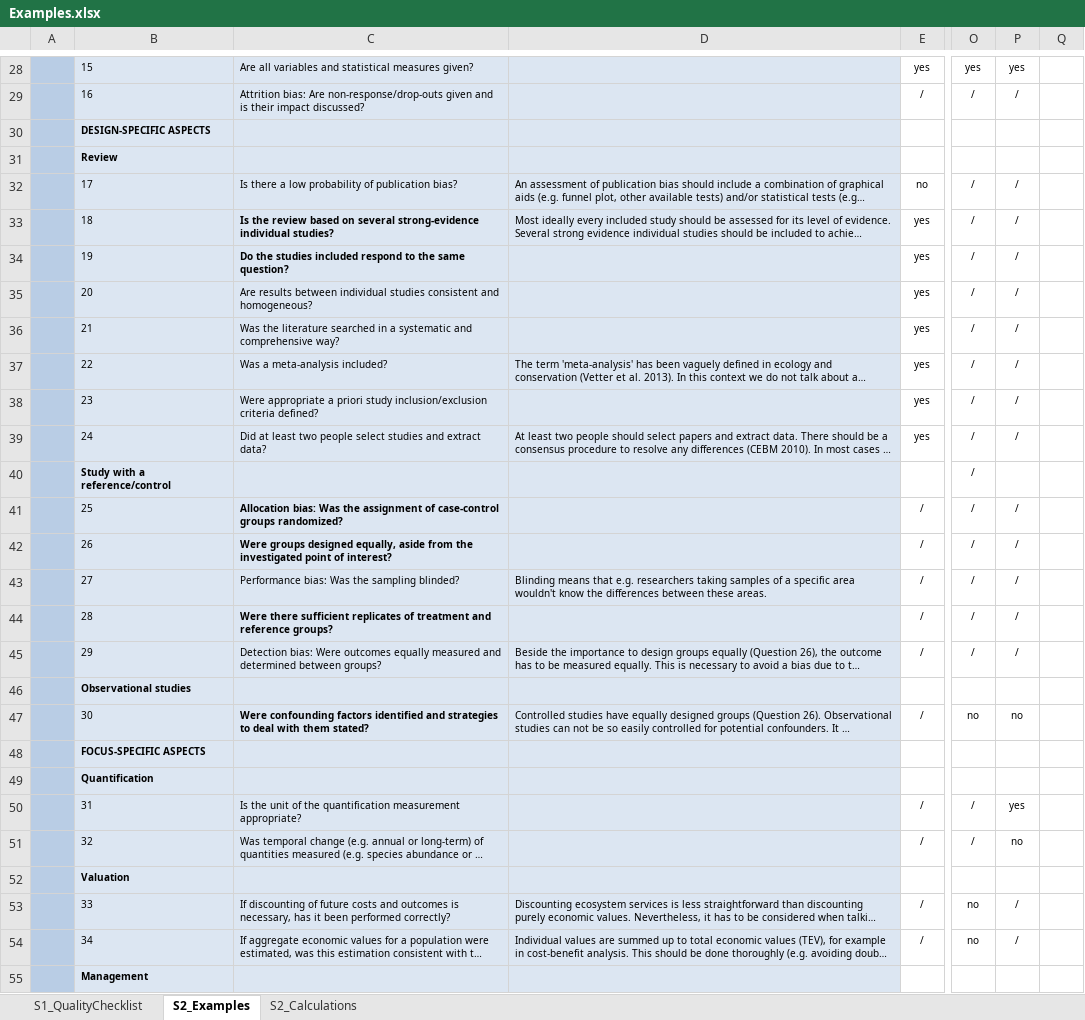
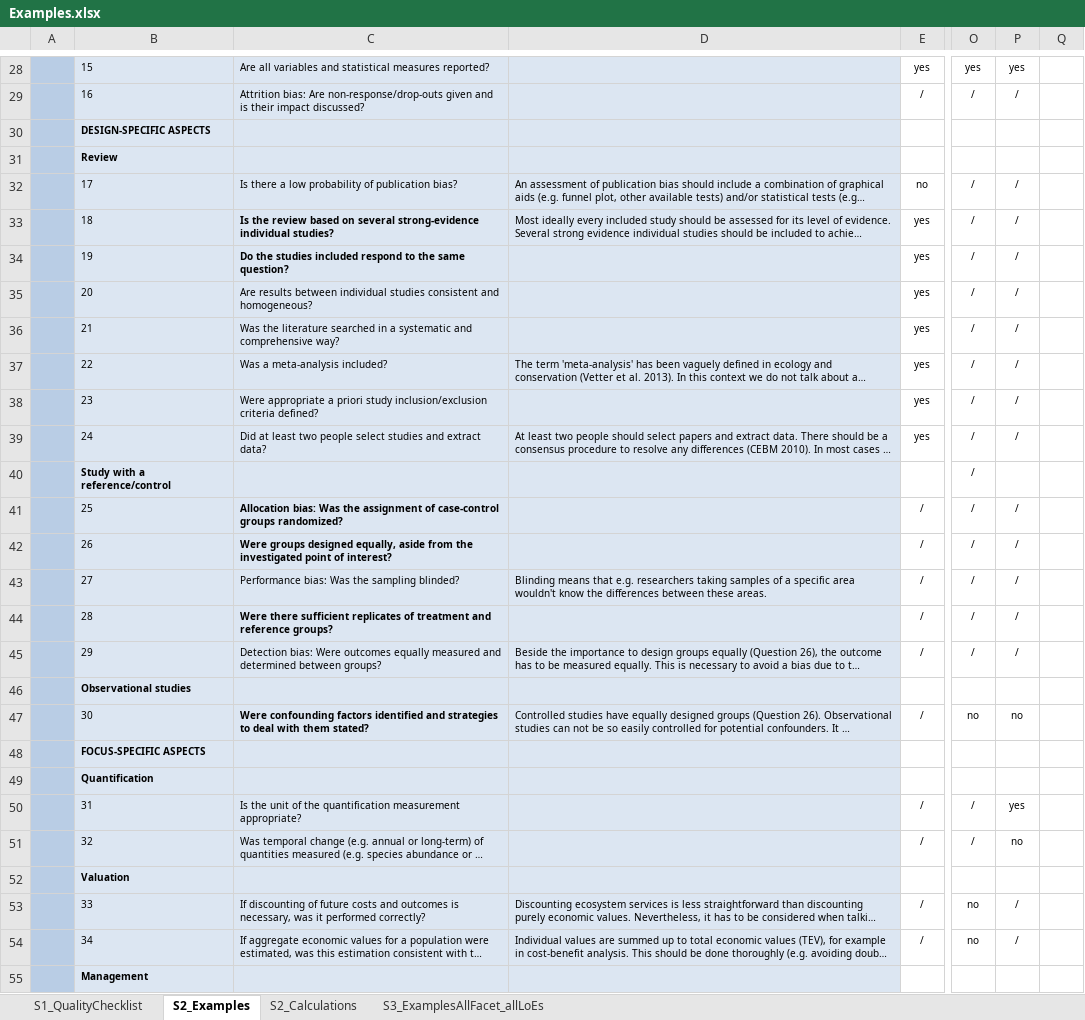
Before and after one commit to biometry/EvidenceAssessmentTool, an Excel workbook: Examples.xlsx, sheet S2_Examples, drawn as a sheet; only a part is shown, gaps mark what is left out; long unchanged cells end in …; values as stored, in another font and other column widths than the file's, no borders; the diff covers the shown part only; the diff names each change by its address in the sheet, - before the commit and + after, or states it on an @@ line.

```diff
--- a/Examples.xlsx (sheet S2_Examples)
+++ b/Examples.xlsx (sheet S2_Examples)
+sheet tab: S3_ExamplesAllFacet_allLoEs
-C28: …statistical measures given?
+C28: …statistical measures reported?
-C53: …is necessary, has it been performed correctly?
+C53: …is necessary, was it performed correctly?
```
Also changed, not shown: 29 edited cells, cell formats and merged cells elsewhere in this sheet, sheet S2_Calculations, sheet S1_QualityChecklist, formulas that keep their value.
